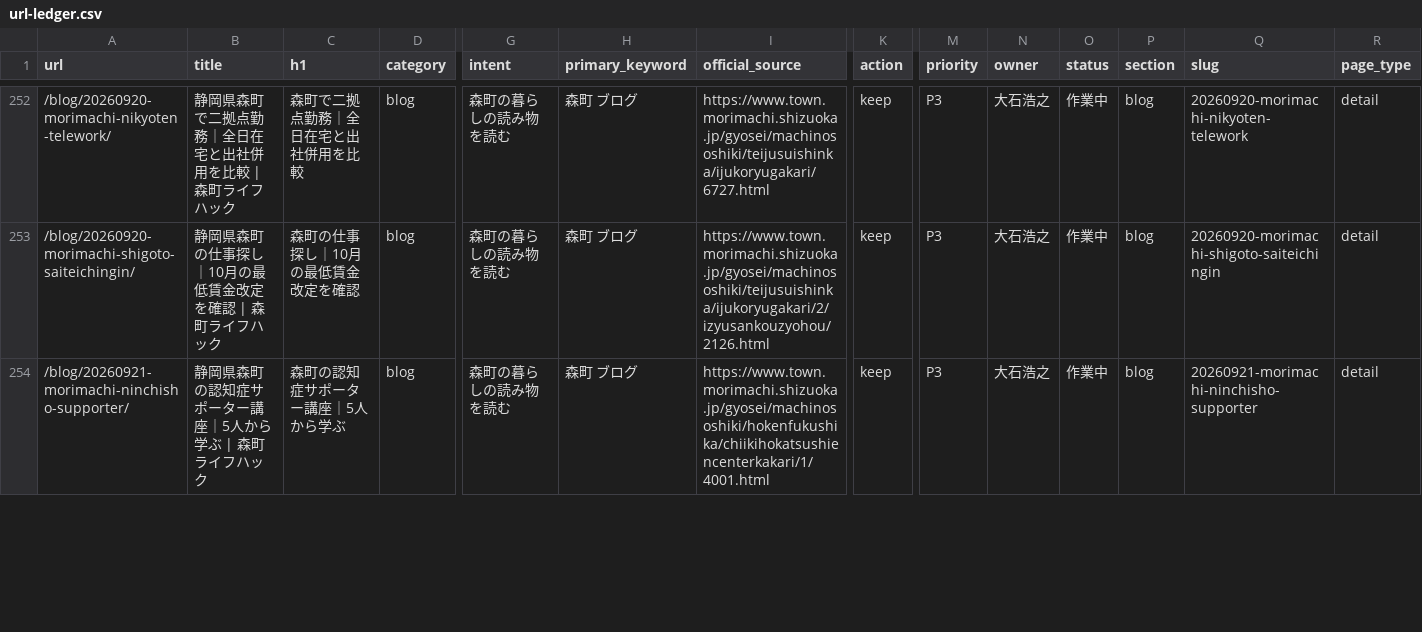
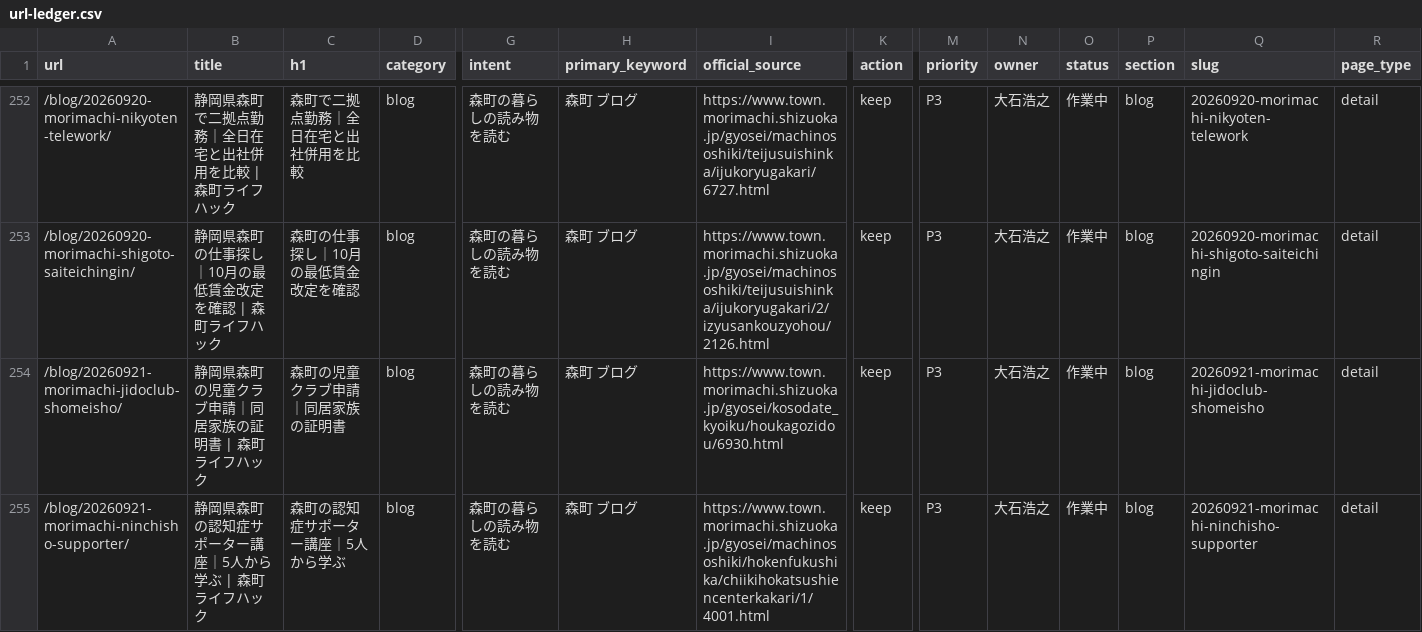
Before and after one commit to iwata-monogatari/enshu-lifehack-morimachi, a CSV file: reports/url-ledger.csv, drawn as a sheet; only a part is shown, gaps mark what is left out; rows hold the shown columns only; the diff covers the shown part only; the diff names each change by its address in the sheet, - before the commit and + after, or states it on an @@ line.

Commit message:
森町の児童クラブ申請の同居親族と証明書を整理

```diff
--- a/reports/url-ledger.csv
+++ b/reports/url-ledger.csv
+row 254: /blog/20260921-morimachi-jidoclub-shomeisho/ | 静岡県森町の児童クラブ申請｜同居家族の証明書 | 森町ライフハック | 森町の児童クラブ申請｜同居家族の証明書 | blog | 森町の暮らしの読み物を読む | 森町 ブログ | https://www.town.morimachi.shizuoka.jp/gyosei/kosodate_kyoiku/houkagozidou/6930.html | keep | P3 | 大石浩之 | 作業中 | blog | 20260921-morimachi-jidoclub-shomeisho | detail
```
Also changed, not shown: 2 edited cells elsewhere in this file, 14 other files.
